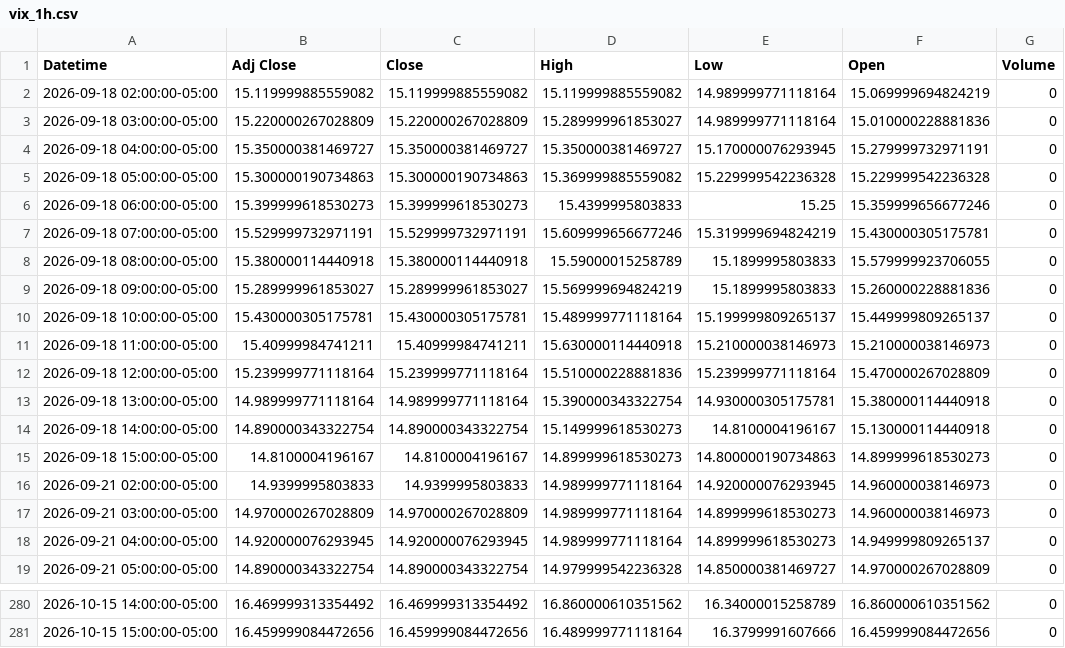
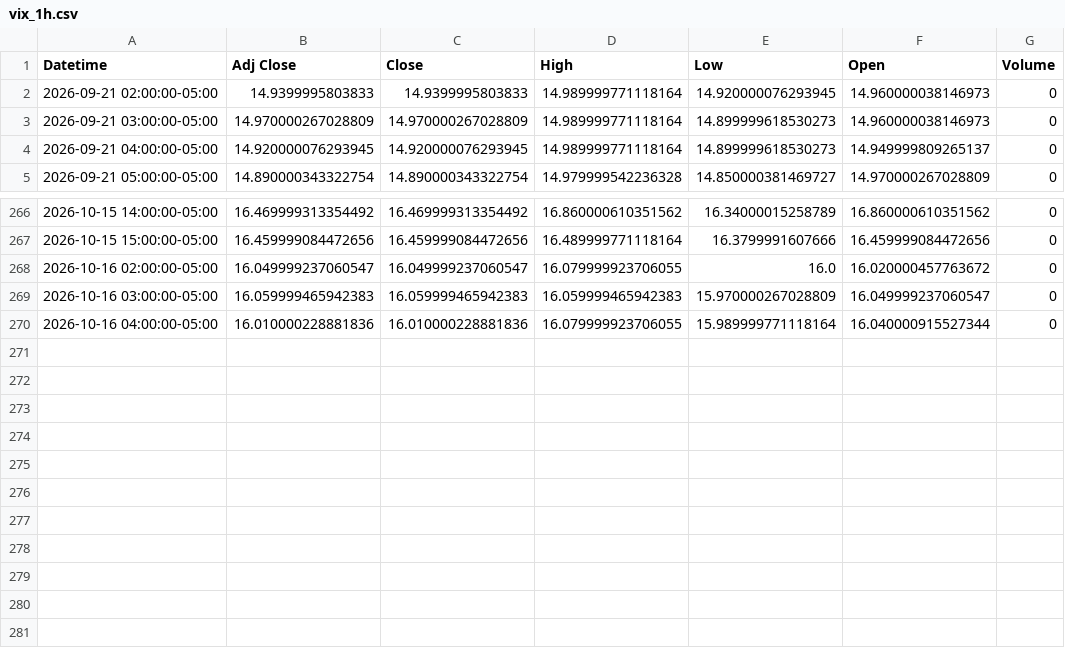
Before and after one commit to Jordan4369/mes-data, a CSV file: data/vix_1h.csv, drawn as a sheet; only a part is shown, gaps mark what is left out.

```diff
--- a/data/vix_1h.csv
+++ b/data/vix_1h.csv
@@ -1,16 +1,2 @@
 Datetime,Adj Close,Close,High,Low,Open,Volume
-2026-09-18 02:00:00-05:00,15.119999885559082,15.119999885559082,15.119999885559082,14.989999771118164,15.069999694824219,0
-2026-09-18 03:00:00-05:00,15.220000267028809,15.220000267028809,15.289999961853027,14.989999771118164,15.010000228881836,0
-2026-09-18 04:00:00-05:00,15.350000381469727,15.350000381469727,15.350000381469727,15.170000076293945,15.279999732971191,0
-2026-09-18 05:00:00-05:00,15.300000190734863,15.300000190734863,15.369999885559082,15.229999542236328,15.229999542236328,0
-2026-09-18 06:00:00-05:00,15.399999618530273,15.399999618530273,15.4399995803833,15.25,15.359999656677246,0
-2026-09-18 07:00:00-05:00,15.529999732971191,15.529999732971191,15.609999656677246,15.319999694824219,15.430000305175781,0
-2026-09-18 08:00:00-05:00,15.380000114440918,15.380000114440918,15.59000015258789,15.1899995803833,15.579999923706055,0
-2026-09-18 09:00:00-05:00,15.289999961853027,15.289999961853027,15.569999694824219,15.1899995803833,15.260000228881836,0
-2026-09-18 10:00:00-05:00,15.430000305175781,15.430000305175781,15.489999771118164,15.199999809265137,15.449999809265137,0
-2026-09-18 11:00:00-05:00,15.40999984741211,15.40999984741211,15.630000114440918,15.210000038146973,15.210000038146973,0
-2026-09-18 12:00:00-05:00,15.239999771118164,15.239999771118164,15.510000228881836,15.239999771118164,15.470000267028809,0
-2026-09-18 13:00:00-05:00,14.989999771118164,14.989999771118164,15.390000343322754,14.930000305175781,15.380000114440918,0
-2026-09-18 14:00:00-05:00,14.890000343322754,14.890000343322754,15.149999618530273,14.8100004196167,15.130000114440918,0
-2026-09-18 15:00:00-05:00,14.8100004196167,14.8100004196167,14.899999618530273,14.800000190734863,14.899999618530273,0
 2026-09-21 02:00:00-05:00,14.9399995803833,14.9399995803833,14.989999771118164,14.920000076293945,14.960000038146973,0
@@ -281 +267,4 @@ Datetime,Adj Close,Close,High,Low,Open,Volume
 2026-10-15 15:00:00-05:00,16.459999084472656,16.459999084472656,16.489999771118164,16.3799991607666,16.459999084472656,0
+2026-10-16 02:00:00-05:00,16.049999237060547,16.049999237060547,16.079999923706055,16.0,16.020000457763672,0
+2026-10-16 03:00:00-05:00,16.059999465942383,16.059999465942383,16.059999465942383,15.970000267028809,16.049999237060547,0
+2026-10-16 04:00:00-05:00,16.010000228881836,16.010000228881836,16.079999923706055,15.989999771118164,16.040000915527344,0
```
Also changed, not shown: data/es_15m.csv, data/es_1h.csv, 1 other file.
